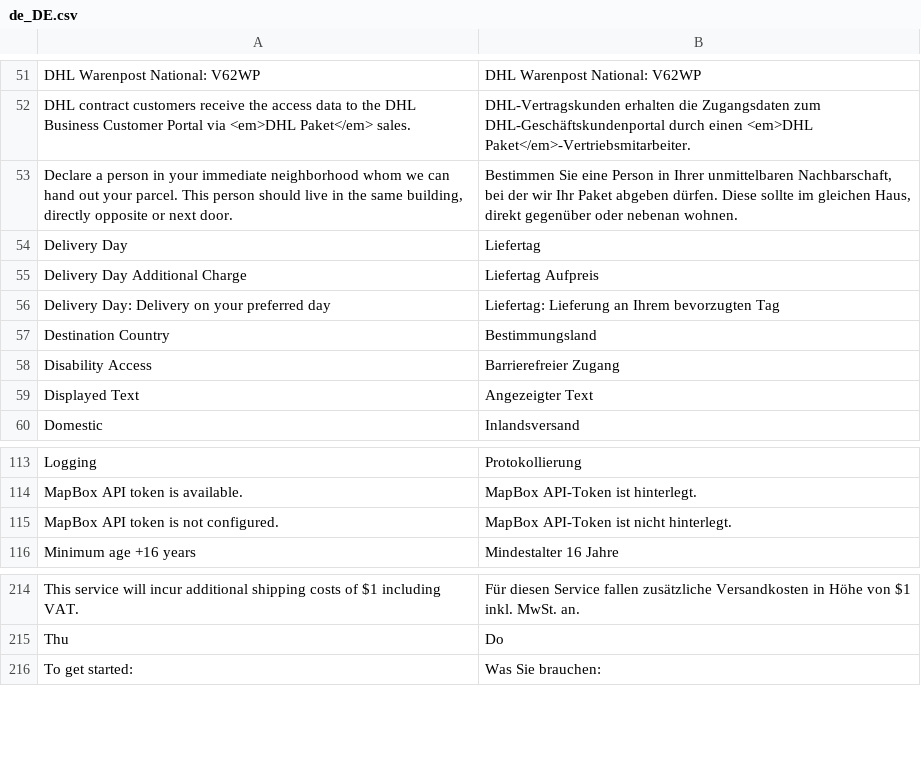
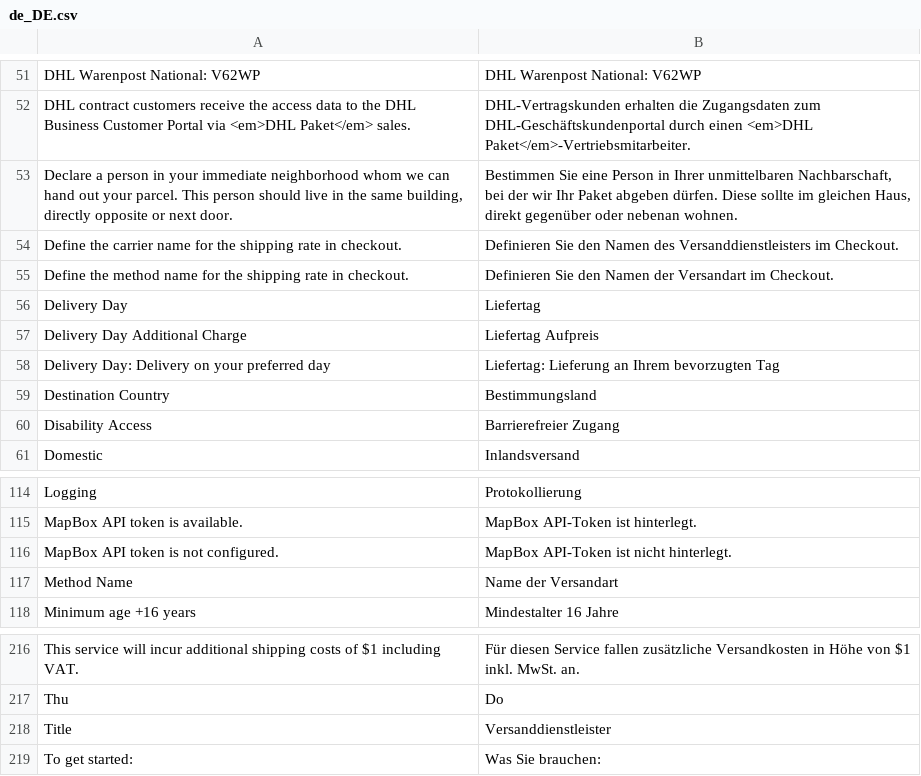
Before and after one commit to netresearch/dhl-module-carrier-paket, a CSV file: i18n/de_DE.csv, drawn as a sheet; only a part is shown, gaps mark what is left out; removed rows and columns are numbered as before the commit, all else as after; the diff names each change by its address in the sheet, - before the commit and + after, or states it on an @@ line.

Commit message:
DHLGW-1220: make shipping method name in checkout configurable

```diff
--- a/i18n/de_DE.csv
+++ b/i18n/de_DE.csv
+row 54: Define the carrier name for the shipping rate in checkout. | Definieren Sie den Namen des Versanddienstleisters im Checkout.
+row 55: Define the method name for the shipping rate in checkout. | Definieren Sie den Namen der Versandart im Checkout.
-row 59: Displayed Text | Angezeigter Text
+row 117: Method Name | Name der Versandart
+row 218: Title | Versanddienstleister
```
Also changed, not shown: i18n/en_US.csv, 6 other files.
